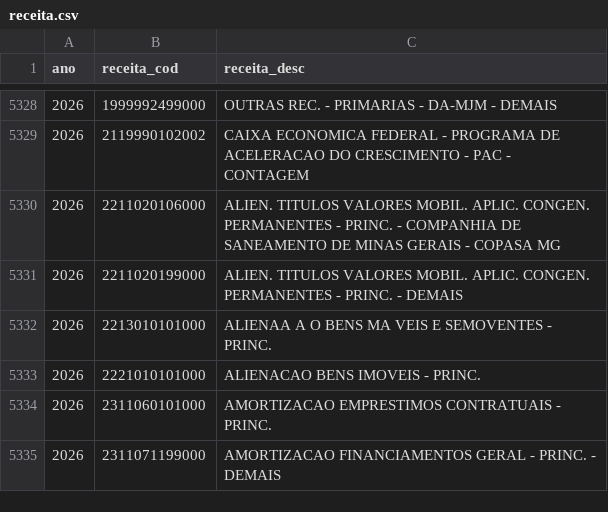
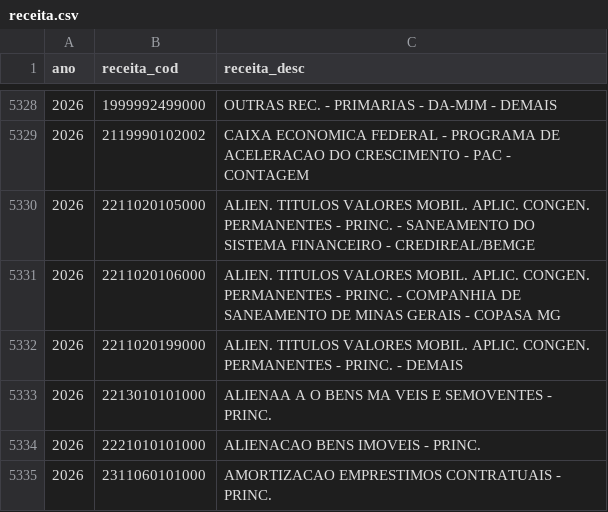
Before and after one commit to splor-mg/dados-classificadores, a CSV file: data/receita.csv, drawn as a sheet; only a part is shown, gaps mark what is left out; the shorter side is filled out with more unchanged rows; the diff names each change by its address in the sheet, - before the commit and + after, or states it on an @@ line.

```diff
--- a/data/receita.csv
+++ b/data/receita.csv
+row 5330: 2026 | 2211020105000 | ALIEN. TITULOS VALORES MOBIL. APLIC. CONGEN. PERMANENTES - PRINC. - SANEAMENTO DO SISTEMA FINANCEIRO - CREDIREAL/BEMGE
```
Also changed, not shown: 1 other file.
